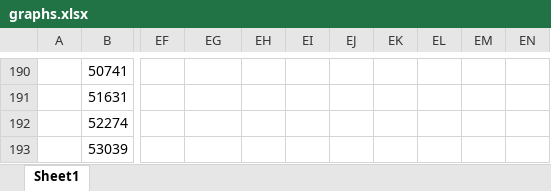
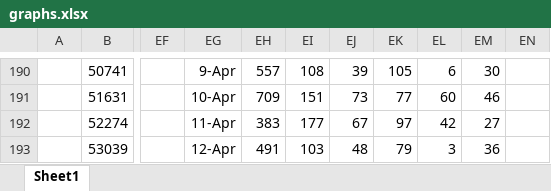
Before and after one commit to coronavirus-2020-data/coronavirus-data, an Excel workbook: other/graphs.xlsx, sheet Sheet1, drawn as a sheet; only a part is shown, gaps mark what is left out; values as stored, in another font and other column widths than the file's, no borders; charts and pictures not drawn; the diff covers the shown part only; the diff names each change by its address in the sheet, - before the commit and + after, or states it on an @@ line.

```diff
--- a/other/graphs.xlsx (sheet Sheet1)
+++ b/other/graphs.xlsx (sheet Sheet1)
-EG190: (empty)
+EG190: 9-Apr
-EH190: (empty)
+EH190: 557
-EI190: (empty)
+EI190: 108
-EJ190: (empty)
+EJ190: 39
-EK190: (empty)
+EK190: 105
-EL190: (empty)
+EL190: 6
-EM190: (empty)
+EM190: 30
-EG191: (empty)
+EG191: 10-Apr
-EH191: (empty)
+EH191: 709
-EI191: (empty)
+EI191: 151
-EJ191: (empty)
+EJ191: 73
-EK191: (empty)
+EK191: 77
-EL191: (empty)
+EL191: 60
-EM191: (empty)
+EM191: 46
-EG192: (empty)
+EG192: 11-Apr
-EH192: (empty)
+EH192: 383
-EI192: (empty)
+EI192: 177
-EJ192: (empty)
+EJ192: 67
-EK192: (empty)
+EK192: 97
-EL192: (empty)
+EL192: 42
-EM192: (empty)
+EM192: 27
-EG193: (empty)
+EG193: 12-Apr
-EH193: (empty)
+EH193: 491
-EI193: (empty)
+EI193: 103
-EJ193: (empty)
+EJ193: 48
-EK193: (empty)
+EK193: 79
-EL193: (empty)
+EL193: 3
-EM193: (empty)
+EM193: 36
```
Also changed, not shown: 519 edited cells elsewhere in this sheet, charts or pictures, 2 other files.
